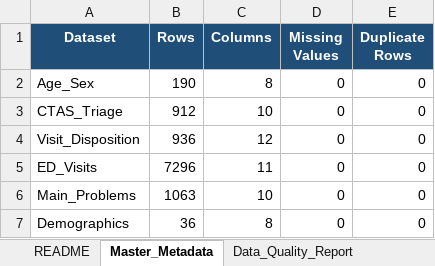
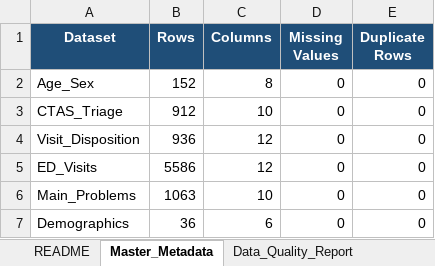
Before and after one commit to Adwrells/Capstone_Project-DAMO-6994-, an Excel workbook: data/cleaned dataset/Explanatory_and_Predictive_ED_Analytics_Dataset.xlsx, sheet Master_Metadata, drawn as a sheet; values as stored, in another font and other column widths than the file's, no borders; the diff names each change by its address in the sheet, - before the commit and + after, or states it on an @@ line.

```diff
--- a/data/cleaned dataset/Explanatory_and_Predictive_ED_Analytics_Dataset.xlsx (sheet Master_Metadata)
+++ b/data/cleaned dataset/Explanatory_and_Predictive_ED_Analytics_Dataset.xlsx (sheet Master_Metadata)
-B2 (Rows): 190
+B2 (Rows): 152
-B5 (Rows): 7296
+B5 (Rows): 5586
-C5 (Columns): 11
+C5 (Columns): 12
-C7 (Columns): 8
+C7 (Columns): 6
```
Also changed, not shown: sheet ED_Visits, sheet Age_Sex, sheet CTAS_Triage, sheet Visit_Disposition, sheet Data_Dictionary, sheet Data_Quality_Report, 2 more sheets, 15 other files.
